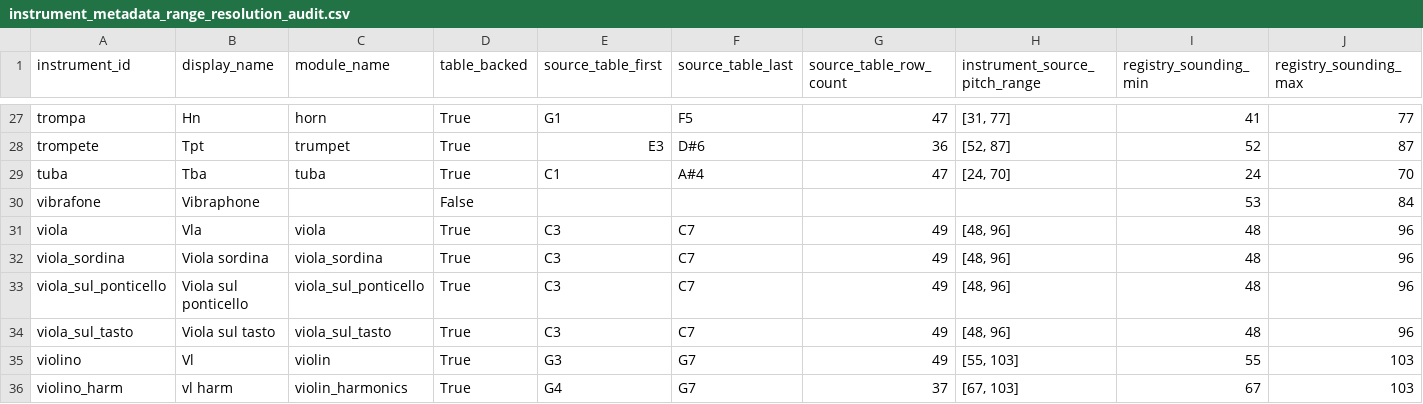
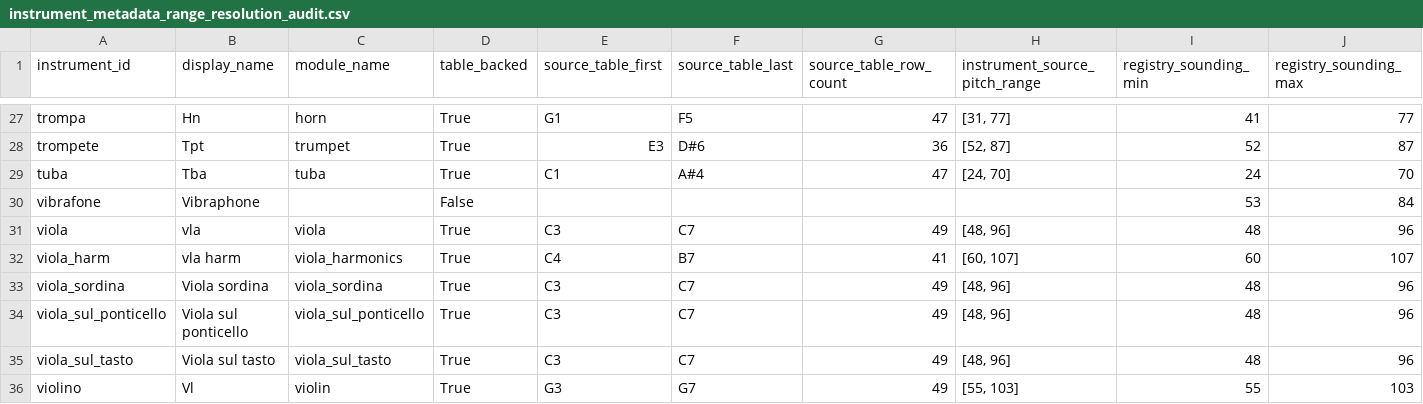
Before and after one commit to LuisMRaimundo/Textural_Density, a CSV file: reports/instrument_metadata_range_resolution_audit.csv, drawn as a sheet; only a part is shown, gaps mark what is left out; the shorter side is filled out with more unchanged rows; rows hold the shown columns only; the diff names each change by its address in the sheet, - before the commit and + after, or states it on an @@ line.

```diff
--- a/reports/instrument_metadata_range_resolution_audit.csv
+++ b/reports/instrument_metadata_range_resolution_audit.csv
-B31 (display_name): Vla
+B31 (display_name): vla
+row 32: viola_harm | vla harm | viola_harmonics | True | C4 | B7 | 41 | [60, 107] | 60 | 107
```
Also changed, not shown: reports/gpr_model_quality_audit.csv, 16 other files.
